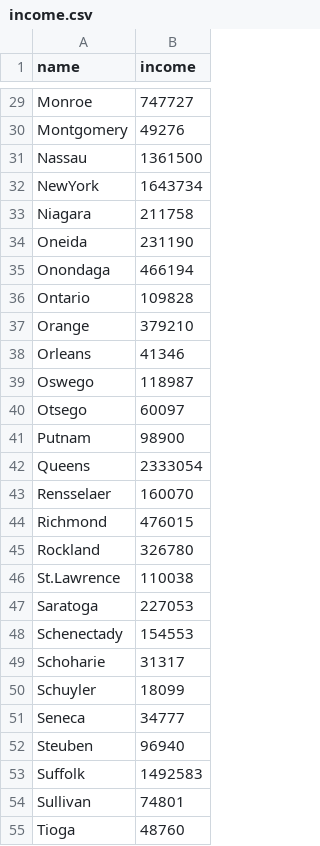
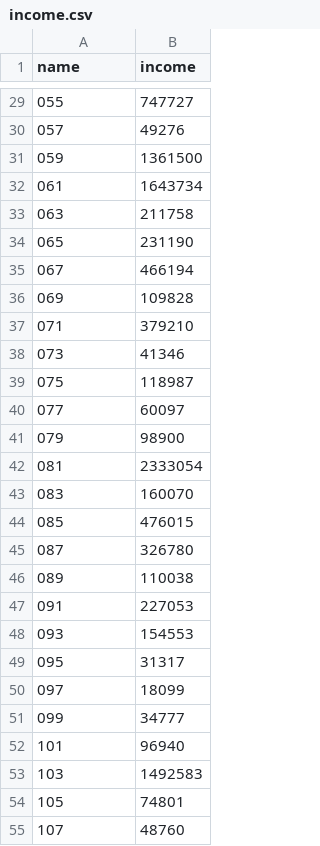
Before and after one commit to rb1811/githubtrending, a CSV file: income.csv, drawn as a sheet; only a part is shown, gaps mark what is left out; the diff covers the shown part only; the diff names each change by its address in the sheet, - before the commit and + after, or states it on an @@ line.

```diff
--- a/income.csv
+++ b/income.csv
-A29 (name): Monroe
+A29 (name): 055
-A30 (name): Montgomery
+A30 (name): 057
-A31 (name): Nassau
+A31 (name): 059
-A32 (name): NewYork
+A32 (name): 061
-A33 (name): Niagara
+A33 (name): 063
-A34 (name): Oneida
+A34 (name): 065
-A35 (name): Onondaga
+A35 (name): 067
-A36 (name): Ontario
+A36 (name): 069
-A37 (name): Orange
+A37 (name): 071
-A38 (name): Orleans
+A38 (name): 073
-A39 (name): Oswego
+A39 (name): 075
-A40 (name): Otsego
+A40 (name): 077
-A41 (name): Putnam
+A41 (name): 079
-A42 (name): Queens
+A42 (name): 081
-A43 (name): Rensselaer
+A43 (name): 083
-A44 (name): Richmond
+A44 (name): 085
-A45 (name): Rockland
+A45 (name): 087
-A46 (name): St.Lawrence
+A46 (name): 089
-A47 (name): Saratoga
+A47 (name): 091
-A48 (name): Schenectady
+A48 (name): 093
-A49 (name): Schoharie
+A49 (name): 095
-A50 (name): Schuyler
+A50 (name): 097
-A51 (name): Seneca
+A51 (name): 099
-A52 (name): Steuben
+A52 (name): 101
-A53 (name): Suffolk
+A53 (name): 103
-A54 (name): Sullivan
+A54 (name): 105
-A55 (name): Tioga
+A55 (name): 107
```
Also changed, not shown: 35 edited cells elsewhere in this file.
